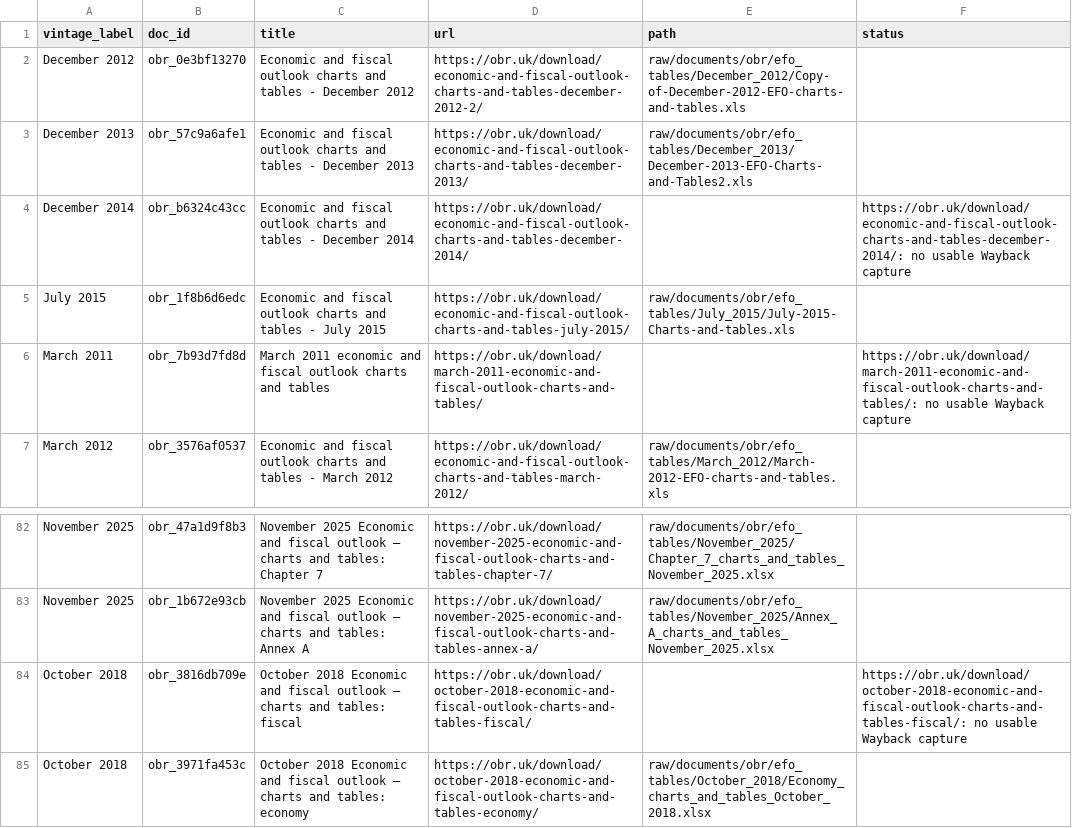
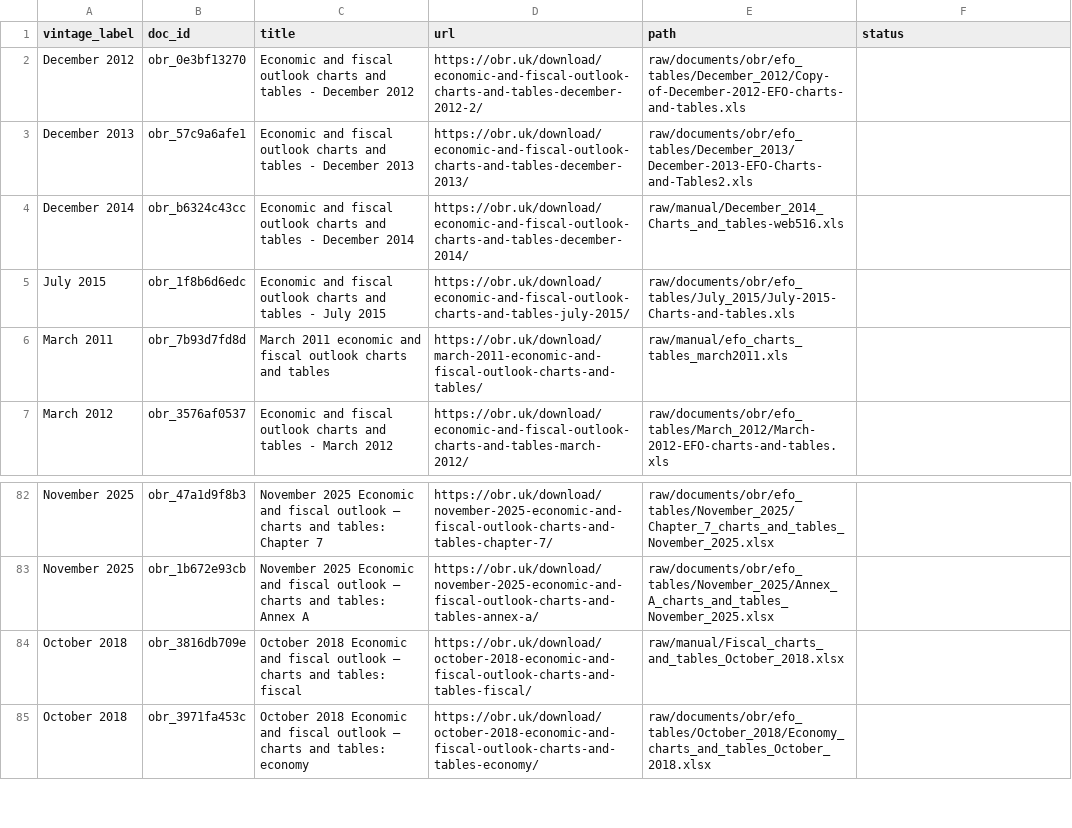
Before and after one commit to teoPazera/forecast-vintage-datasets, a CSV file: stats/e2_checks/efo_workbooks.csv, drawn as a sheet; only a part is shown, gaps mark what is left out.

```diff
--- a/stats/e2_checks/efo_workbooks.csv
+++ b/stats/e2_checks/efo_workbooks.csv
@@ -3,5 +3,5 @@ December 2012,obr_0e3bf13270,Economic and fiscal outlook charts and tables - Dec
 December 2013,obr_57c9a6afe1,Economic and fiscal outlook charts and tables - December 2013,https://obr.uk/download/economic-and-fiscal-outlook-charts-and-tables-december-2013/,raw/documents/obr/efo_tables/December_2013/December-2013-EFO-Charts-and-Tables2.xls,
-December 2014,obr_b6324c43cc,Economic and fiscal outlook charts and tables - December 2014,https://obr.uk/download/economic-and-fiscal-outlook-charts-and-tables-december-2014/,,https://obr.uk/download/economic-and-fiscal-outlook-charts-and-tables-december-2014/: no usable Wayback capture
+December 2014,obr_b6324c43cc,Economic and fiscal outlook charts and tables - December 2014,https://obr.uk/download/economic-and-fiscal-outlook-charts-and-tables-december-2014/,raw/manual/December_2014_Charts_and_tables-web516.xls,
 July 2015,obr_1f8b6d6edc,Economic and fiscal outlook charts and tables - July 2015,https://obr.uk/download/economic-and-fiscal-outlook-charts-and-tables-july-2015/,raw/documents/obr/efo_tables/July_2015/July-2015-Charts-and-tables.xls,
-March 2011,obr_7b93d7fd8d,March 2011 economic and fiscal outlook charts and tables,https://obr.uk/download/march-2011-economic-and-fiscal-outlook-charts-and-tables/,,https://obr.uk/download/march-2011-economic-and-fiscal-outlook-charts-and-tables/: no usable Wayback capture
+March 2011,obr_7b93d7fd8d,March 2011 economic and fiscal outlook charts and tables,https://obr.uk/download/march-2011-economic-and-fiscal-outlook-charts-and-tables/,raw/manual/efo_charts_tables_march2011.xls,
 March 2012,obr_3576af0537,Economic and fiscal outlook charts and tables - March 2012,https://obr.uk/download/economic-and-fiscal-outlook-charts-and-tables-march-2012/,raw/documents/obr/efo_tables/March_2012/March-2012-EFO-charts-and-tables.xls,
@@ -83,3 +83,3 @@ November 2025,obr_47a1d9f8b3,November 2025 Economic and fiscal outlook – chart
 November 2025,obr_1b672e93cb,November 2025 Economic and fiscal outlook – charts and tables: Annex A,https://obr.uk/download/november-2025-economic-and-fiscal-outlook-charts-and-tables-annex-a/,raw/documents/obr/efo_tables/November_2025/Annex_A_charts_and_tables_November_2025.xlsx,
-October 2018,obr_3816db709e,October 2018 Economic and fiscal outlook – charts and tables: fiscal,https://obr.uk/download/october-2018-economic-and-fiscal-outlook-charts-and-tables-fiscal/,,https://obr.uk/download/october-2018-economic-and-fiscal-outlook-charts-and-tables-fiscal/: no usable Wayback capture
+October 2018,obr_3816db709e,October 2018 Economic and fiscal outlook – charts and tables: fiscal,https://obr.uk/download/october-2018-economic-and-fiscal-outlook-charts-and-tables-fiscal/,raw/manual/Fiscal_charts_and_tables_October_2018.xlsx,
 October 2018,obr_3971fa453c,October 2018 Economic and fiscal outlook – charts and tables: economy,https://obr.uk/download/october-2018-economic-and-fiscal-outlook-charts-and-tables-economy/,raw/documents/obr/efo_tables/October_2018/Economy_charts_and_tables_October_2018.xlsx,
```
Also changed, not shown: crosswalks/attribution_labels.csv, inventory/sources.csv, 18 other files.
